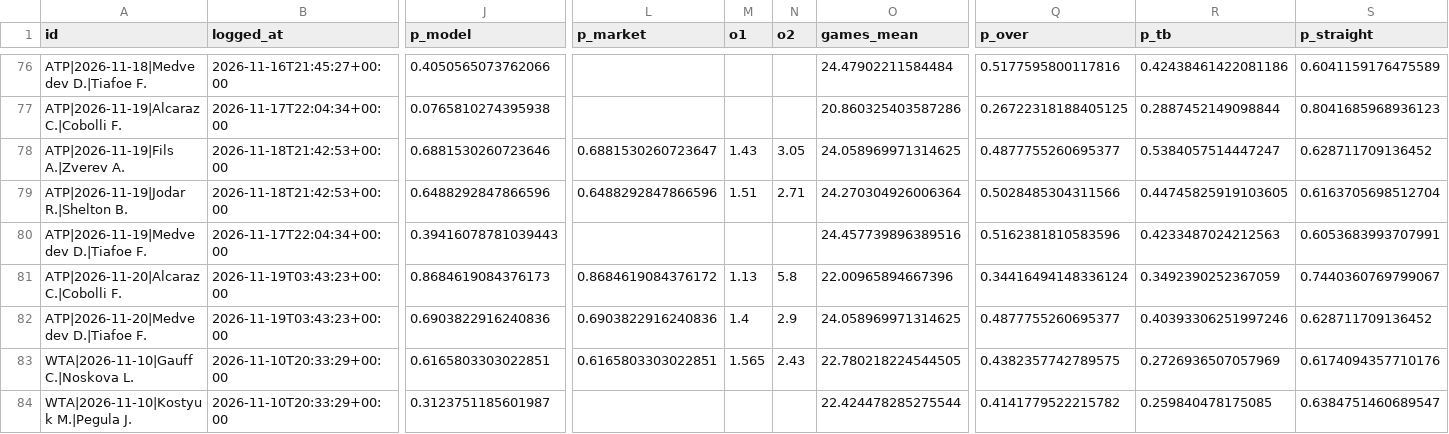
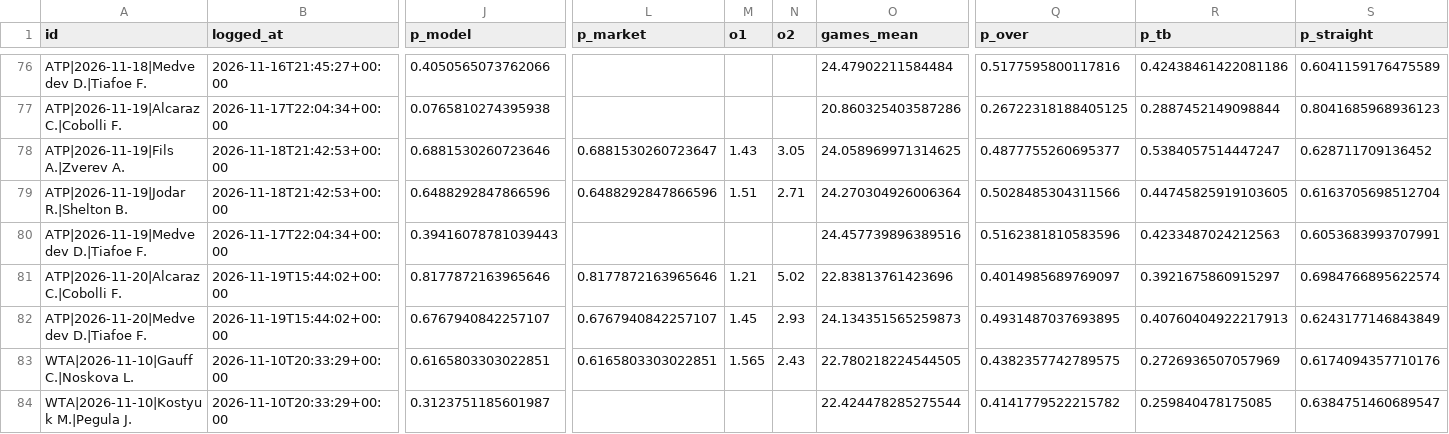
Before and after one commit to safe-n/flask-football-app, a CSV file: tennis/predictions.csv, drawn as a sheet; only a part is shown, gaps mark what is left out; the diff names each change by its address in the sheet, - before the commit and + after, or states it on an @@ line.

Commit message:
tennis predictions: 95 prognoz

```diff
--- a/tennis/predictions.csv
+++ b/tennis/predictions.csv
-B81:B82 (logged_at): 2026-11-19T03:43:23+00:00
+B81:B82 (logged_at): 2026-11-19T15:44:02+00:00
-J81 (p_model): 0.8684619084376173
+J81 (p_model): 0.8177872163965646
-L81 (p_market): 0.8684619084376172
+L81 (p_market): 0.8177872163965646
-M81 (o1): 1.13
+M81 (o1): 1.21
-N81 (o2): 5.8
+N81 (o2): 5.02
-O81 (games_mean): 22.00965894667396
+O81 (games_mean): 22.83813761423696
-Q81 (p_over): 0.34416494148336124
+Q81 (p_over): 0.4014985689769097
-R81 (p_tb): 0.3492390252367059
+R81 (p_tb): 0.3921675860915297
-S81 (p_straight): 0.7440360769799067
+S81 (p_straight): 0.6984766895622574
-J82 (p_model): 0.6903822916240836
+J82 (p_model): 0.6767940842257107
-L82 (p_market): 0.6903822916240836
+L82 (p_market): 0.6767940842257107
-M82 (o1): 1.4
+M82 (o1): 1.45
-N82 (o2): 2.9
+N82 (o2): 2.93
-O82 (games_mean): 24.058969971314625
+O82 (games_mean): 24.134351565259873
-Q82 (p_over): 0.4877755260695377
+Q82 (p_over): 0.4931487037693895
-R82 (p_tb): 0.40393306251997246
+R82 (p_tb): 0.40760404922217913
-S82 (p_straight): 0.628711709136452
+S82 (p_straight): 0.6243177146843849
```
